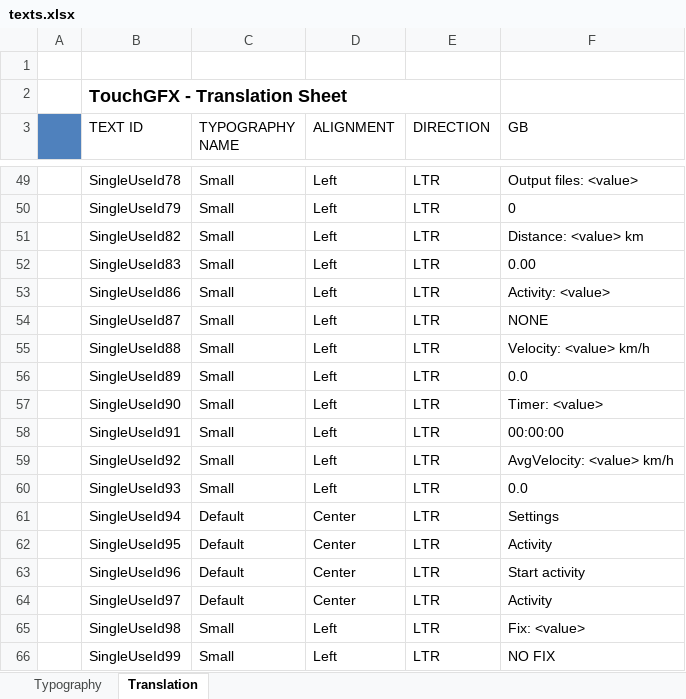
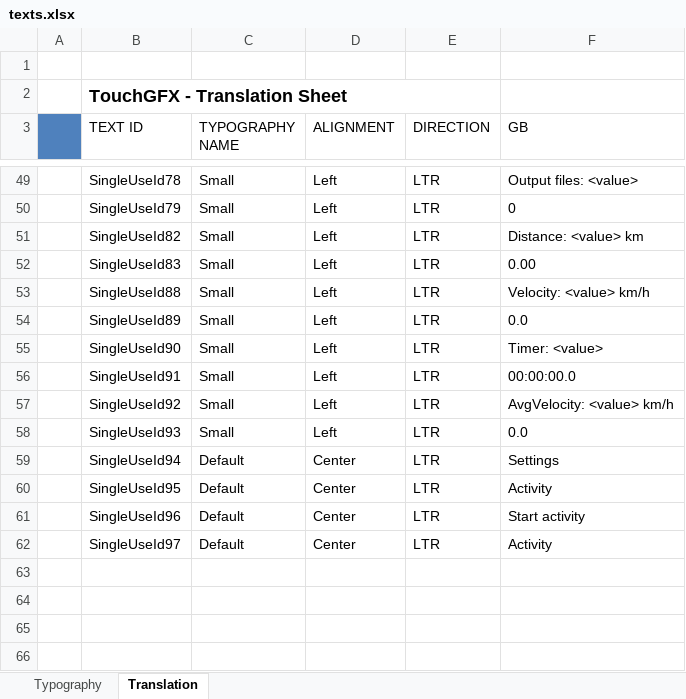
Before and after one commit to frigodaw/pathTracker, an Excel workbook: TouchGFX/assets/texts/texts.xlsx, sheet Translation, drawn as a sheet; only a part is shown, gaps mark what is left out; values as stored, in another font and other column widths than the file's, no borders; removed rows and columns are numbered as before the commit, all else as after; the diff names each change by its address in the sheet, - before the commit and + after, or states it on an @@ line.

```diff
--- a/TouchGFX/assets/texts/texts.xlsx (sheet Translation)
+++ b/TouchGFX/assets/texts/texts.xlsx (sheet Translation)
-row 53:  | SingleUseId86 | Small | Left | LTR | Activity: <value>
-row 54:  | SingleUseId87 | Small | Left | LTR | NONE
-F56 (GB): 00:00:00
+F56 (GB): 00:00:00.0
-row 65:  | SingleUseId98 | Small | Left | LTR | Fix: <value>
-row 66:  | SingleUseId99 | Small | Left | LTR | NO FIX
```
Also changed, not shown: 31 other files.
